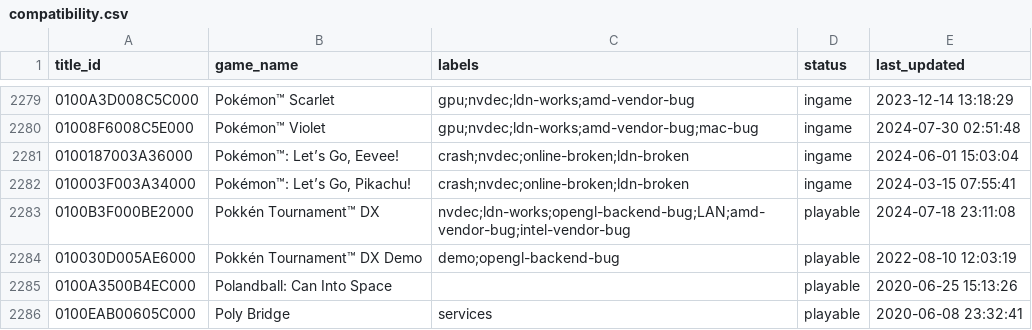
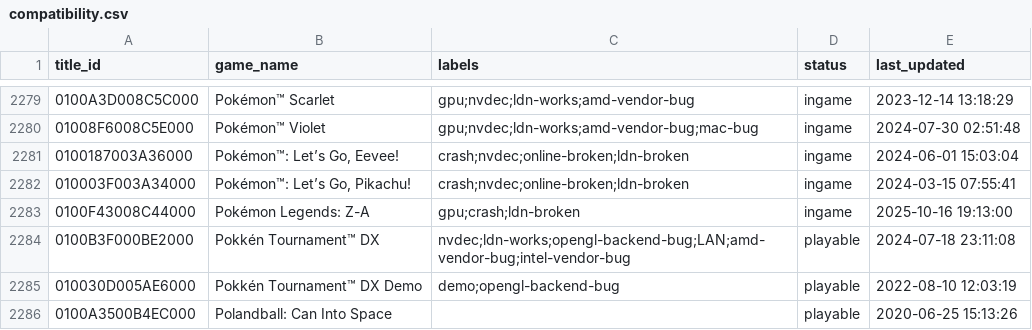
Before and after one commit to DCS78/ryujinx, a CSV file: docs/compatibility.csv, drawn as a sheet; only a part is shown, gaps mark what is left out; the shorter side is filled out with more unchanged rows.

```diff
--- a/docs/compatibility.csv
+++ b/docs/compatibility.csv
@@ -2282,2 +2282,3 @@
 010003F003A34000,"Pokémon™: Let’s Go, Pikachu!",crash;nvdec;online-broken;ldn-broken,ingame,2024-03-15 07:55:41
+0100F43008C44000,"Pokémon Legends: Z-A",gpu;crash;ldn-broken,ingame,2025-10-16 19:13:00
 0100B3F000BE2000,"Pokkén Tournament™ DX",nvdec;ldn-works;opengl-backend-bug;LAN;amd-vendor-bug;intel-vendor-bug,playable,2024-07-18 23:11:08
```
Also changed, not shown: 1 other file.
